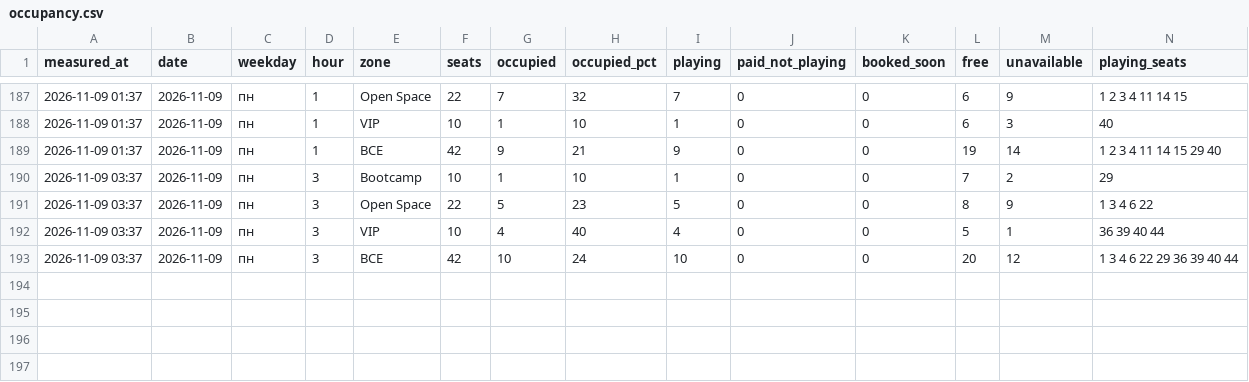
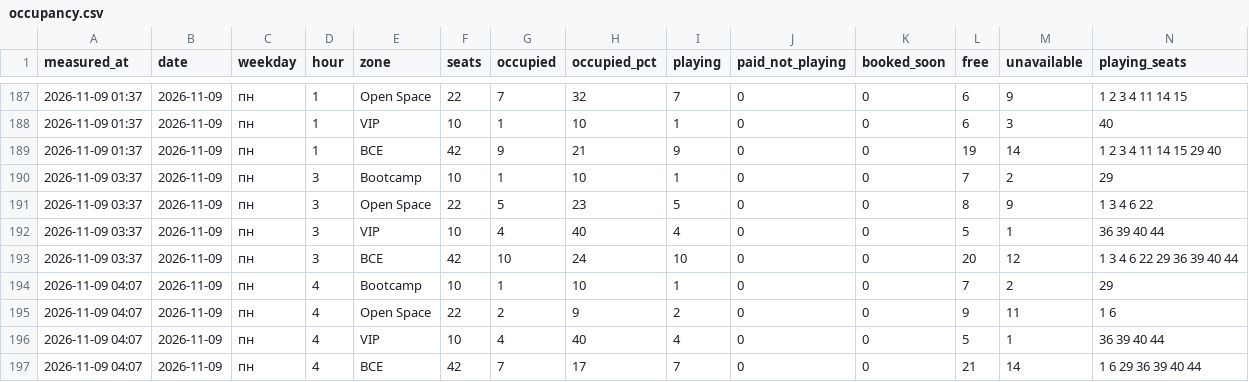
Before and after one commit to replaygot/Cyber-statistics-ast, a CSV file: data/bKqXNKEG/occupancy.csv, drawn as a sheet; only a part is shown, gaps mark what is left out; rows hold the shown columns only; the diff names each change by its address in the sheet, - before the commit and + after, or states it on an @@ line.

```diff
--- a/data/bKqXNKEG/occupancy.csv
+++ b/data/bKqXNKEG/occupancy.csv
+row 194: 2026-11-09 04:07 | 2026-11-09 | пн | 4 | Bootcamp | 10 | 1 | 10 | 1 | 0 | 0 | 7 | 2 | 29
+row 195: 2026-11-09 04:07 | 2026-11-09 | пн | 4 | Open Space | 22 | 2 | 9 | 2 | 0 | 0 | 9 | 11 | 1 6
+row 196: 2026-11-09 04:07 | 2026-11-09 | пн | 4 | VIP | 10 | 4 | 40 | 4 | 0 | 0 | 5 | 1 | 36 39 40 44
+row 197: 2026-11-09 04:07 | 2026-11-09 | пн | 4 | ВСЕ | 42 | 7 | 17 | 7 | 0 | 0 | 21 | 14 | 1 6 29 36 39 40 44
```
Also changed, not shown: data/1JB6N7pB/occupancy.csv, data/1JB6NB4A/occupancy.csv, 21 other files.
